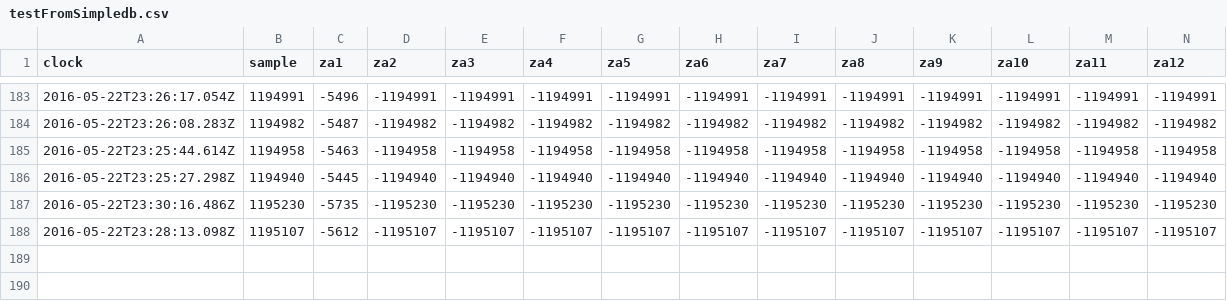
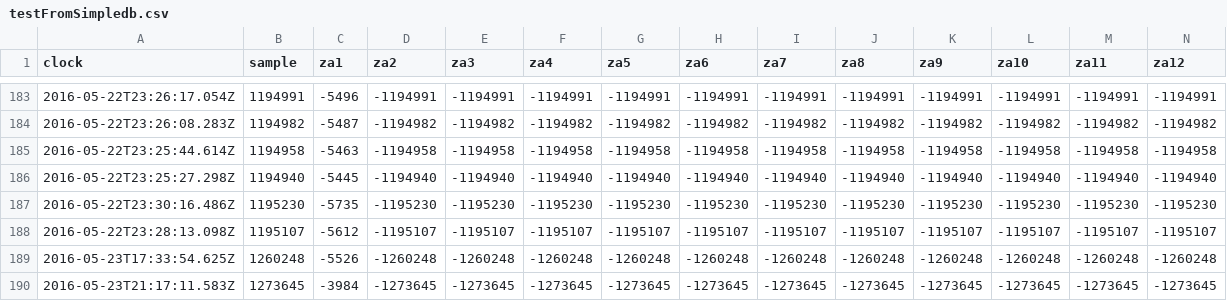
Before and after one commit to goruck/all, a CSV file: R/testFromSimpledb.csv, drawn as a sheet; only a part is shown, gaps mark what is left out; rows hold the shown columns only; the diff names each change by its address in the sheet, - before the commit and + after, or states it on an @@ line.

```diff
--- a/R/testFromSimpledb.csv
+++ b/R/testFromSimpledb.csv
+row 189: 2016-05-23T17:33:54.625Z | 1260248 | -5526 | -1260248 | -1260248 | -1260248 | -1260248 | -1260248 | -1260248 | -1260248 | -1260248 | -1260248 | -1260248 | -1260248
+row 190: 2016-05-23T21:17:11.583Z | 1273645 | -3984 | -1273645 | -1273645 | -1273645 | -1273645 | -1273645 | -1273645 | -1273645 | -1273645 | -1273645 | -1273645 | -1273645
```
